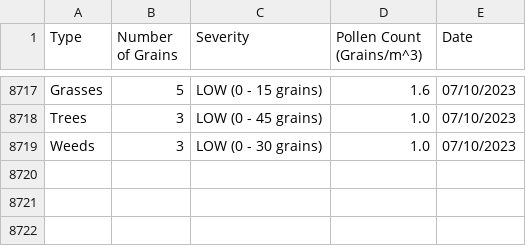
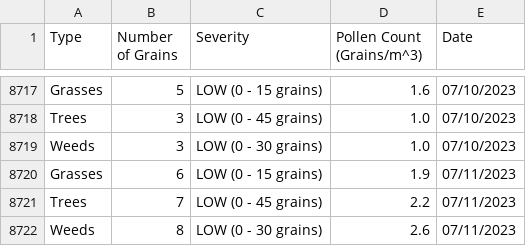
Before and after one commit to stephencarino/pollen, a CSV file: data/pollen-type.csv, drawn as a sheet; only a part is shown, gaps mark what is left out; the diff names each change by its address in the sheet, - before the commit and + after, or states it on an @@ line.

```diff
--- a/data/pollen-type.csv
+++ b/data/pollen-type.csv
+row 8720: Grasses | 6 | LOW (0 - 15 grains) | 1.9 | 07/11/2023
+row 8721: Trees | 7 | LOW (0 - 45 grains) | 2.2 | 07/11/2023
+row 8722: Weeds | 8 | LOW (0 - 30 grains) | 2.6 | 07/11/2023
```
Also changed, not shown: data/pollen-total.csv.
